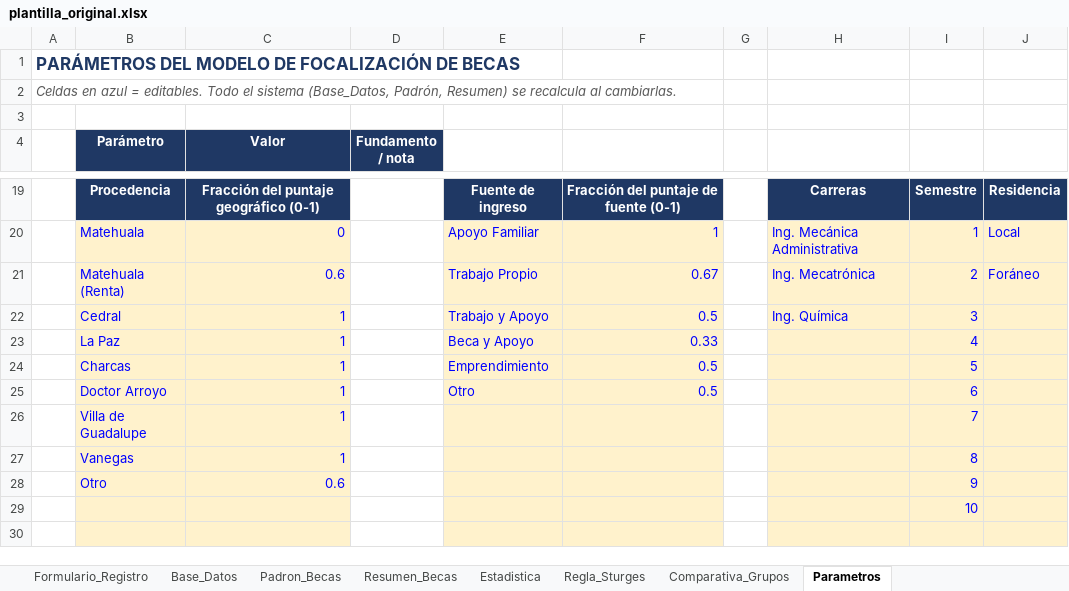
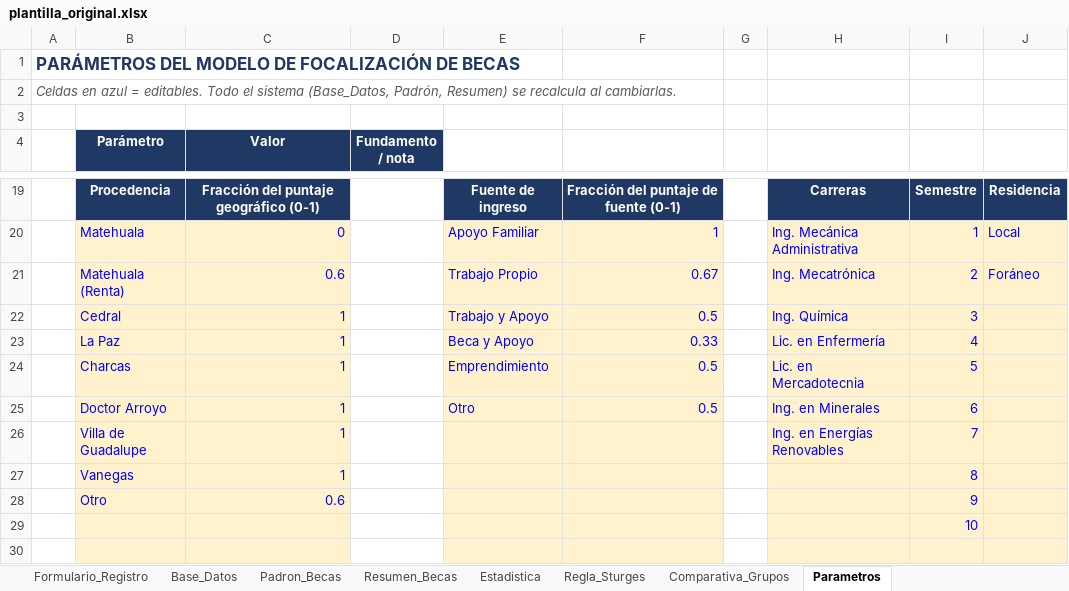
Before and after one commit to francoantonioaguilarlara-lgtm/becas-uamra, an Excel workbook: herramientas/plantilla_original.xlsx, sheet Parametros, drawn as a sheet; only a part is shown, gaps mark what is left out; values as stored, in another font and other column widths than the file's, no borders; the diff names each change by its address in the sheet, - before the commit and + after, or states it on an @@ line.

```diff
--- a/herramientas/plantilla_original.xlsx (sheet Parametros)
+++ b/herramientas/plantilla_original.xlsx (sheet Parametros)
-H23: (empty)
+H23: Lic. en Enfermería
-H24: (empty)
+H24: Lic. en Mercadotecnia
-H25: (empty)
+H25: Ing. en Minerales
-H26: (empty)
+H26: Ing. en Energías Renovables
```
Also changed, not shown: sheet Resumen_Becas, 1 other file.
